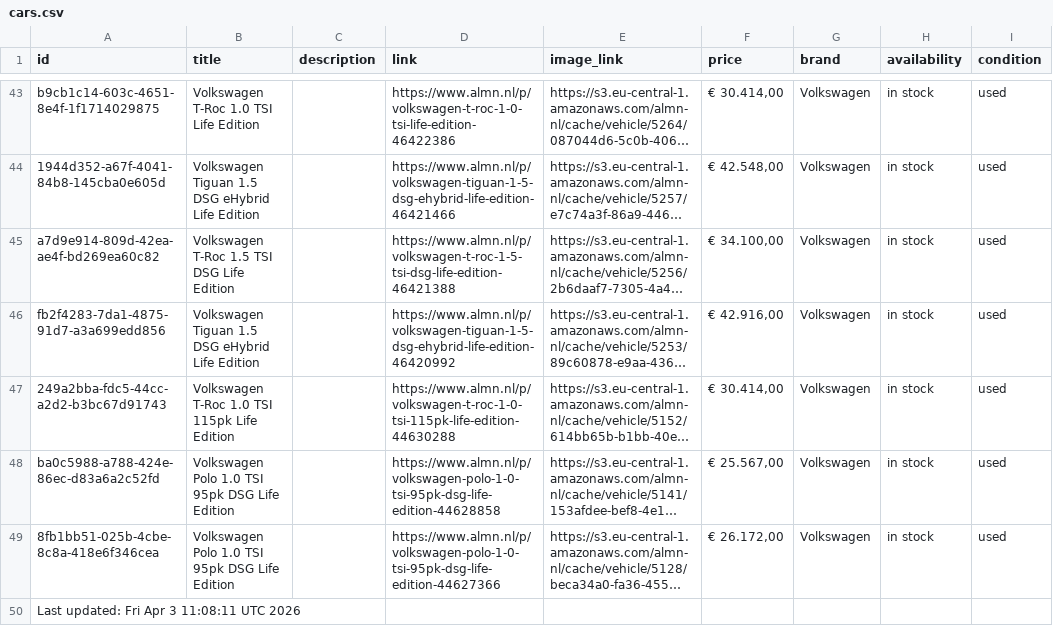
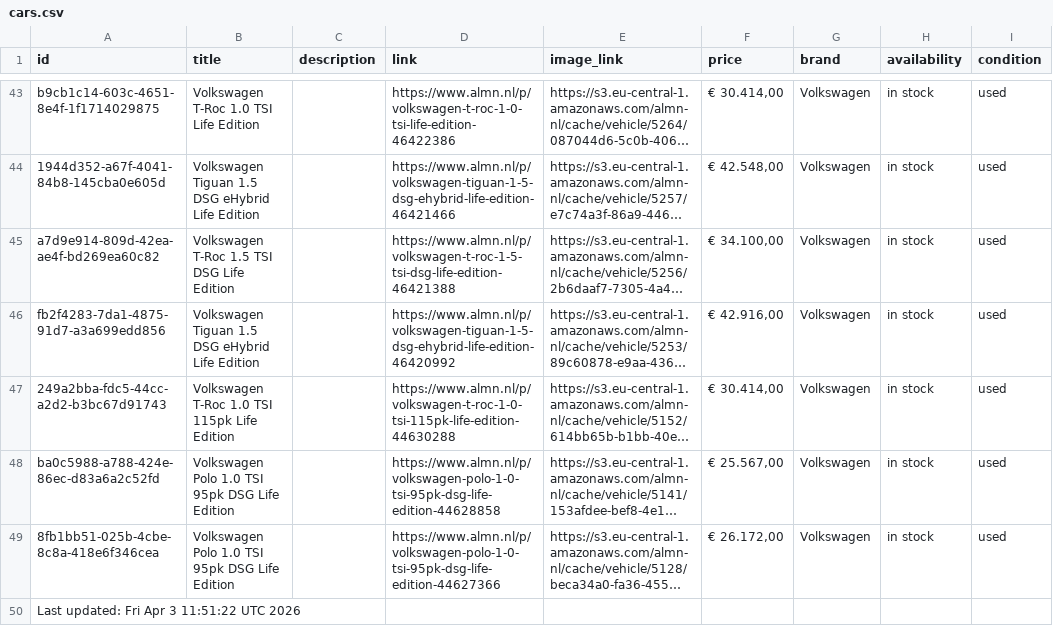
Before and after one commit to maxmovesmarketing/almn_zl, a CSV file: cars.csv, drawn as a sheet; only a part is shown, gaps mark what is left out; long unchanged cells end in …; the diff names each change by its address in the sheet, - before the commit and + after, or states it on an @@ line.

```diff
--- a/cars.csv
+++ b/cars.csv
-A50 (id): Last updated: Fri Apr 3 11:08:11 UTC 2026
+A50 (id): Last updated: Fri Apr 3 11:51:22 UTC 2026
```
